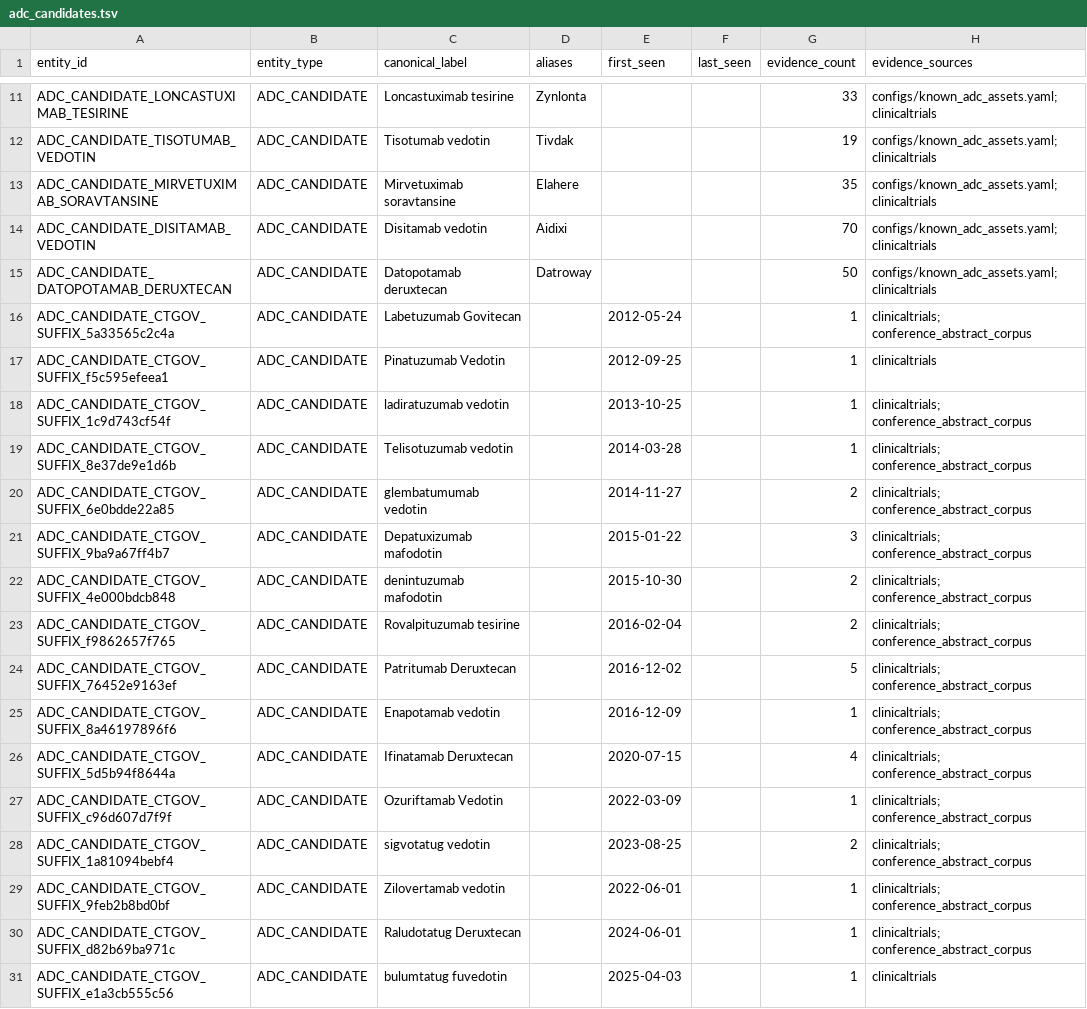
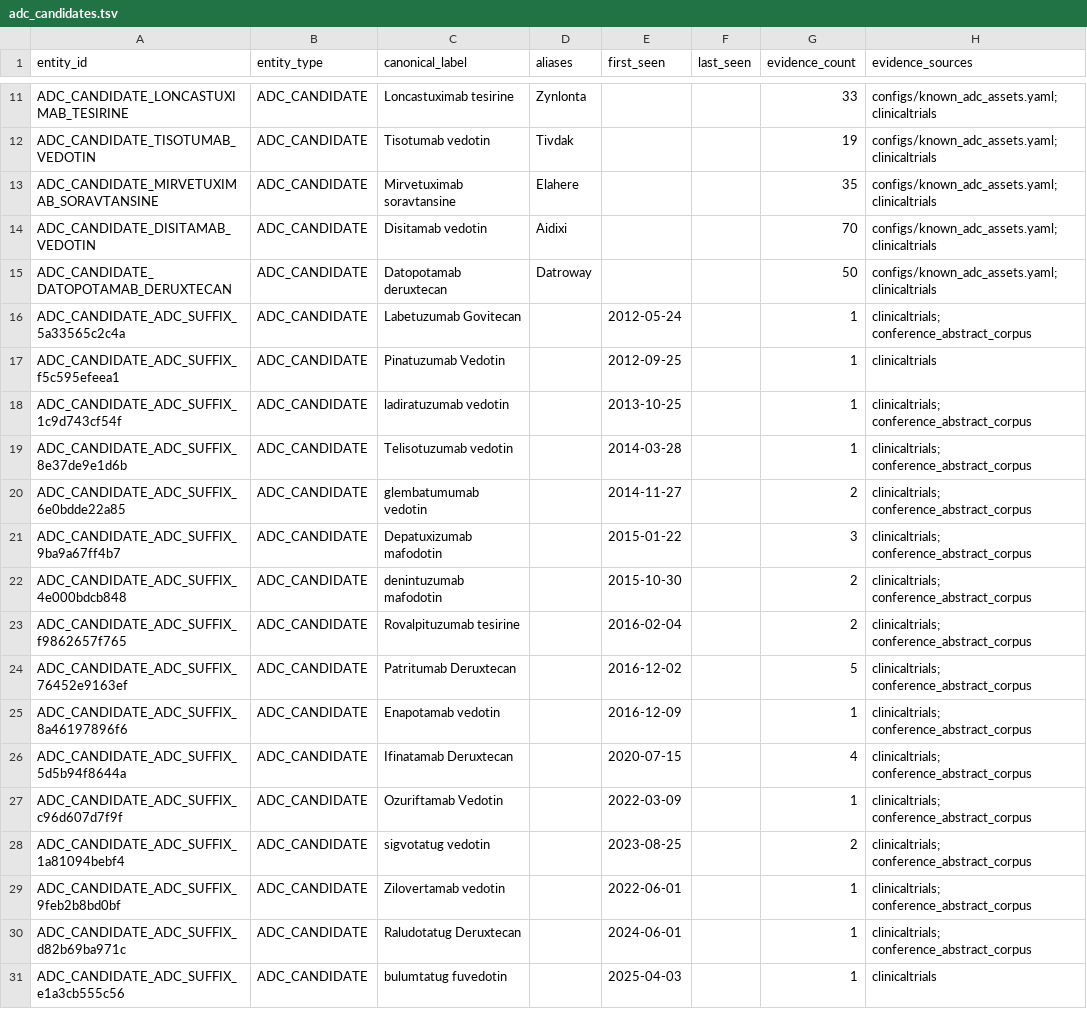
Before and after one commit to leezx/adc-acquisition, a TSV file: DATA/feasibility/adc_candidates.tsv, drawn as a sheet; only a part is shown, gaps mark what is left out; the diff names each change by its address in the sheet, - before the commit and + after, or states it on an @@ line.

```diff
--- a/DATA/feasibility/adc_candidates.tsv
+++ b/DATA/feasibility/adc_candidates.tsv
-A16 (entity_id): ADC_CANDIDATE_CTGOV_SUFFIX_5a33565c2c4a
+A16 (entity_id): ADC_CANDIDATE_ADC_SUFFIX_5a33565c2c4a
-A17 (entity_id): ADC_CANDIDATE_CTGOV_SUFFIX_f5c595efeea1
+A17 (entity_id): ADC_CANDIDATE_ADC_SUFFIX_f5c595efeea1
-A18 (entity_id): ADC_CANDIDATE_CTGOV_SUFFIX_1c9d743cf54f
+A18 (entity_id): ADC_CANDIDATE_ADC_SUFFIX_1c9d743cf54f
-A19 (entity_id): ADC_CANDIDATE_CTGOV_SUFFIX_8e37de9e1d6b
+A19 (entity_id): ADC_CANDIDATE_ADC_SUFFIX_8e37de9e1d6b
-A20 (entity_id): ADC_CANDIDATE_CTGOV_SUFFIX_6e0bdde22a85
+A20 (entity_id): ADC_CANDIDATE_ADC_SUFFIX_6e0bdde22a85
-A21 (entity_id): ADC_CANDIDATE_CTGOV_SUFFIX_9ba9a67ff4b7
+A21 (entity_id): ADC_CANDIDATE_ADC_SUFFIX_9ba9a67ff4b7
-A22 (entity_id): ADC_CANDIDATE_CTGOV_SUFFIX_4e000bdcb848
+A22 (entity_id): ADC_CANDIDATE_ADC_SUFFIX_4e000bdcb848
-A23 (entity_id): ADC_CANDIDATE_CTGOV_SUFFIX_f9862657f765
+A23 (entity_id): ADC_CANDIDATE_ADC_SUFFIX_f9862657f765
-A24 (entity_id): ADC_CANDIDATE_CTGOV_SUFFIX_76452e9163ef
+A24 (entity_id): ADC_CANDIDATE_ADC_SUFFIX_76452e9163ef
-A25 (entity_id): ADC_CANDIDATE_CTGOV_SUFFIX_8a46197896f6
+A25 (entity_id): ADC_CANDIDATE_ADC_SUFFIX_8a46197896f6
-A26 (entity_id): ADC_CANDIDATE_CTGOV_SUFFIX_5d5b94f8644a
+A26 (entity_id): ADC_CANDIDATE_ADC_SUFFIX_5d5b94f8644a
-A27 (entity_id): ADC_CANDIDATE_CTGOV_SUFFIX_c96d607d7f9f
+A27 (entity_id): ADC_CANDIDATE_ADC_SUFFIX_c96d607d7f9f
-A28 (entity_id): ADC_CANDIDATE_CTGOV_SUFFIX_1a81094bebf4
+A28 (entity_id): ADC_CANDIDATE_ADC_SUFFIX_1a81094bebf4
-A29 (entity_id): ADC_CANDIDATE_CTGOV_SUFFIX_9feb2b8bd0bf
+A29 (entity_id): ADC_CANDIDATE_ADC_SUFFIX_9feb2b8bd0bf
-A30 (entity_id): ADC_CANDIDATE_CTGOV_SUFFIX_d82b69ba971c
+A30 (entity_id): ADC_CANDIDATE_ADC_SUFFIX_d82b69ba971c
-A31 (entity_id): ADC_CANDIDATE_CTGOV_SUFFIX_e1a3cb555c56
+A31 (entity_id): ADC_CANDIDATE_ADC_SUFFIX_e1a3cb555c56
```
Also changed, not shown: DATA/feasibility/adc_linkers.tsv, DATA/feasibility/adc_payloads.tsv, 4 other files.
